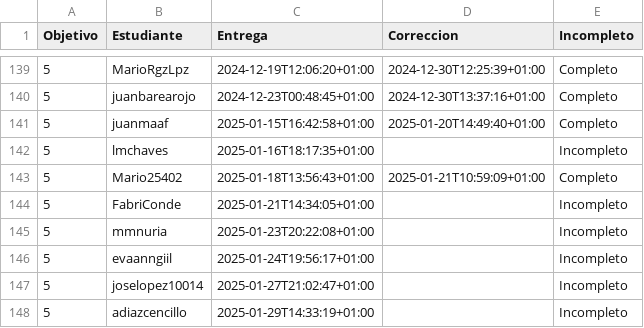
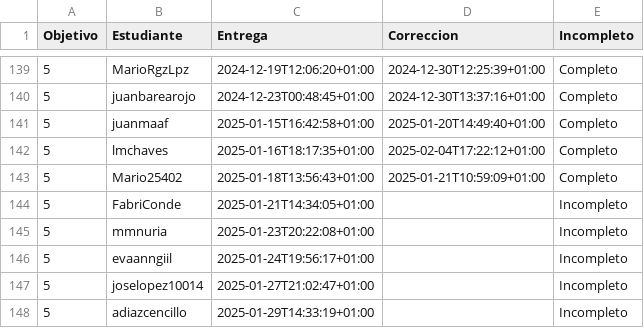
Before and after one commit to evaanngiil/IV-, a CSV file: data/fechas-entrega.csv, drawn as a sheet; only a part is shown, gaps mark what is left out.

```diff
--- a/data/fechas-entrega.csv
+++ b/data/fechas-entrega.csv
@@ -141,3 +141,3 @@ Objetivo;Estudiante;Entrega;Correccion;Incompleto
 5; juanmaaf;2025-01-15T16:42:58+01:00;2025-01-20T14:49:40+01:00;Completo
-5; lmchaves;2025-01-16T18:17:35+01:00;;Incompleto
+5; lmchaves;2025-01-16T18:17:35+01:00;2025-02-04T17:22:12+01:00;Completo
 5; Mario25402;2025-01-18T13:56:43+01:00;2025-01-21T10:59:09+01:00;Completo
```
Also changed, not shown: 2 other files.
